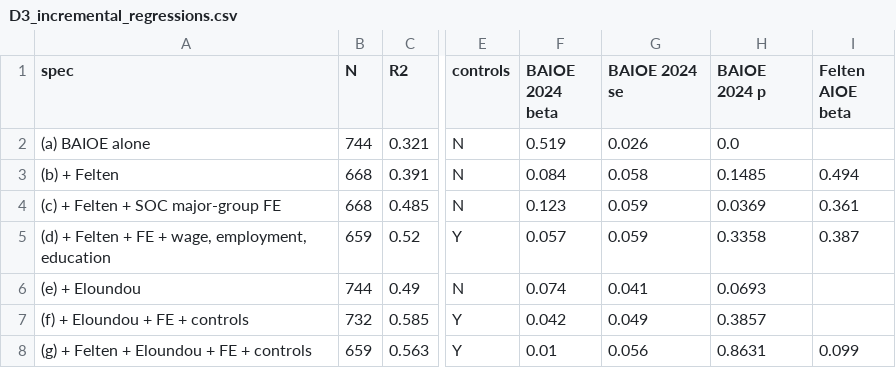
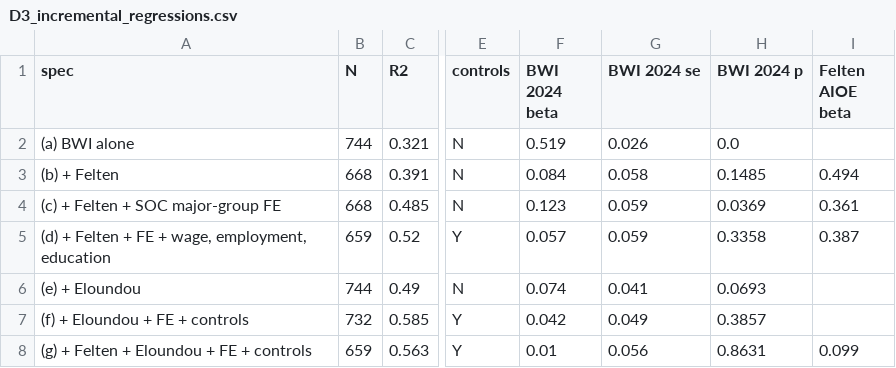
Before and after one commit to jprokopets-svg/BWI, a CSV file: appendix/D3_incremental_regressions.csv, drawn as a sheet; only a part is shown, gaps mark what is left out; the diff names each change by its address in the sheet, - before the commit and + after, or states it on an @@ line.

```diff
--- a/appendix/D3_incremental_regressions.csv
+++ b/appendix/D3_incremental_regressions.csv
-F1: BAIOE 2024 beta
+F1: BWI 2024 beta
-G1: BAIOE 2024 se
+G1: BWI 2024 se
-H1: BAIOE 2024 p
+H1: BWI 2024 p
-A2 (spec): (a) BAIOE alone
+A2 (spec): (a) BWI alone
```
Also changed, not shown: tables/table07_quadrants.csv, tables/table09_decomposition.csv, 29 other files.
